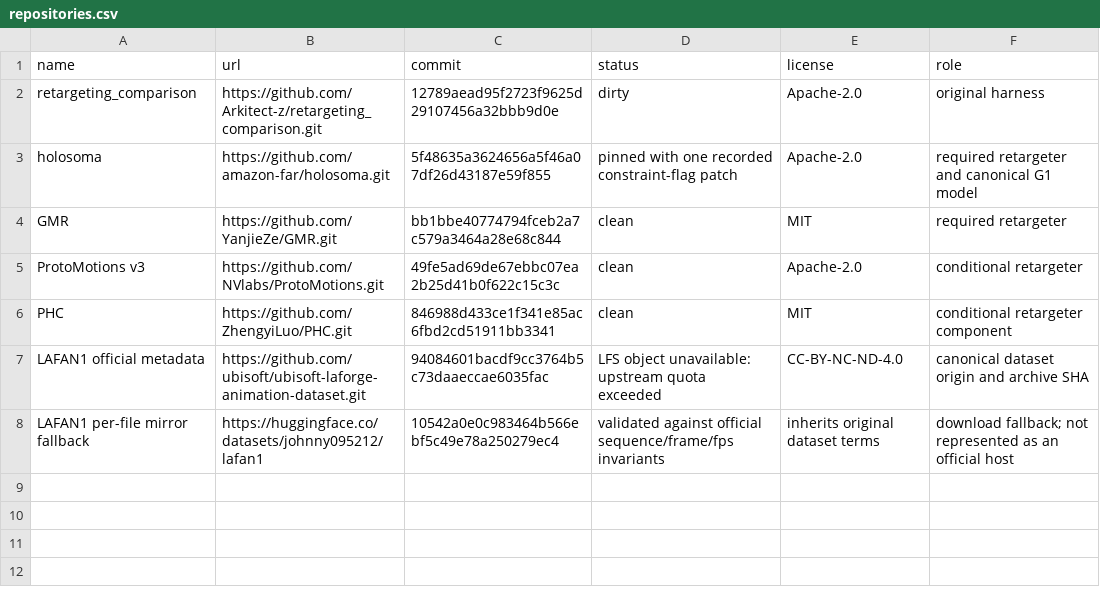
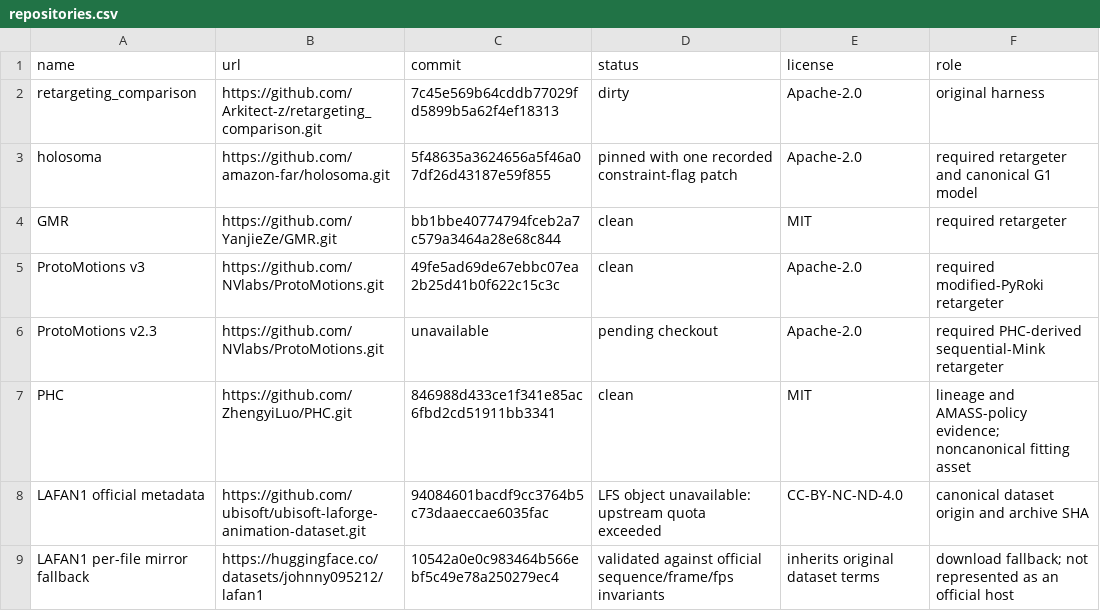
Before and after one commit to Arkitect-z/retargeting_comparison, a CSV file: manifests/repositories.csv, drawn as a sheet.

```diff
--- a/manifests/repositories.csv
+++ b/manifests/repositories.csv
@@ -1,7 +1,8 @@
 name,url,commit,status,license,role
-retargeting_comparison,https://github.com/Arkitect-z/retargeting_comparison.git,12789aead95f2723f9625d29107456a32bbb9d0e,dirty,Apache-2.0,original harness
+retargeting_comparison,https://github.com/Arkitect-z/retargeting_comparison.git,7c45e569b64cddb77029fd5899b5a62f4ef18313,dirty,Apache-2.0,original harness
 holosoma,https://github.com/amazon-far/holosoma.git,5f48635a3624656a5f46a07df26d43187e59f855,pinned with one recorded constraint-flag patch,Apache-2.0,required retargeter and canonical G1 model
 GMR,https://github.com/YanjieZe/GMR.git,bb1bbe40774794fceb2a7c579a3464a28e68c844,clean,MIT,required retargeter
-ProtoMotions v3,https://github.com/NVlabs/ProtoMotions.git,49fe5ad69de67ebbc07ea2b25d41b0f622c15c3c,clean,Apache-2.0,conditional retargeter
-PHC,https://github.com/ZhengyiLuo/PHC.git,846988d433ce1f341e85ac6fbd2cd51911bb3341,clean,MIT,conditional retargeter component
+ProtoMotions v3,https://github.com/NVlabs/ProtoMotions.git,49fe5ad69de67ebbc07ea2b25d41b0f622c15c3c,clean,Apache-2.0,required modified-PyRoki retargeter
+ProtoMotions v2.3,https://github.com/NVlabs/ProtoMotions.git,unavailable,pending checkout,Apache-2.0,required PHC-derived sequential-Mink retargeter
+PHC,https://github.com/ZhengyiLuo/PHC.git,846988d433ce1f341e85ac6fbd2cd51911bb3341,clean,MIT,lineage and AMASS-policy evidence; noncanonical fitting asset
 LAFAN1 official metadata,https://github.com/ubisoft/ubisoft-laforge-animation-dataset.git,94084601bacdf9cc3764b5c73daaeccae6035fac,LFS object unavailable: upstream quota exceeded,CC-BY-NC-ND-4.0,canonical dataset origin and archive SHA
```
Also changed, not shown: manifests/artifacts.csv, metrics/conditional_candidates.csv, 37 other files.
